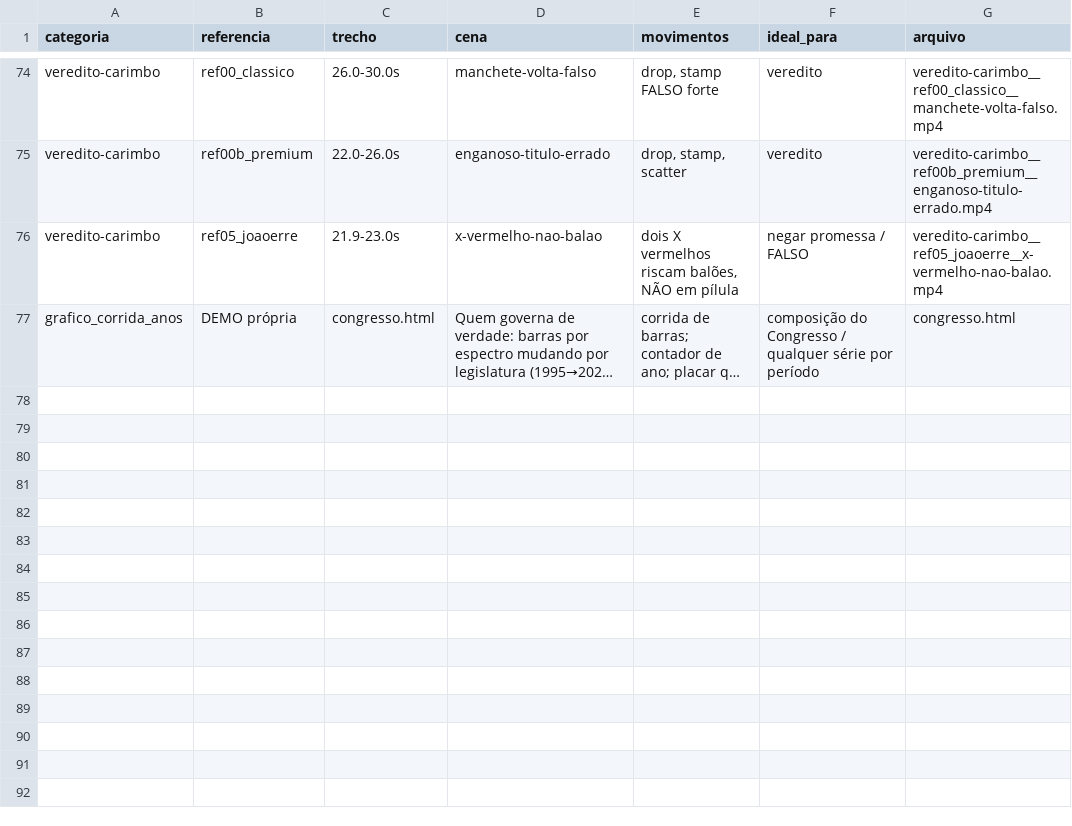
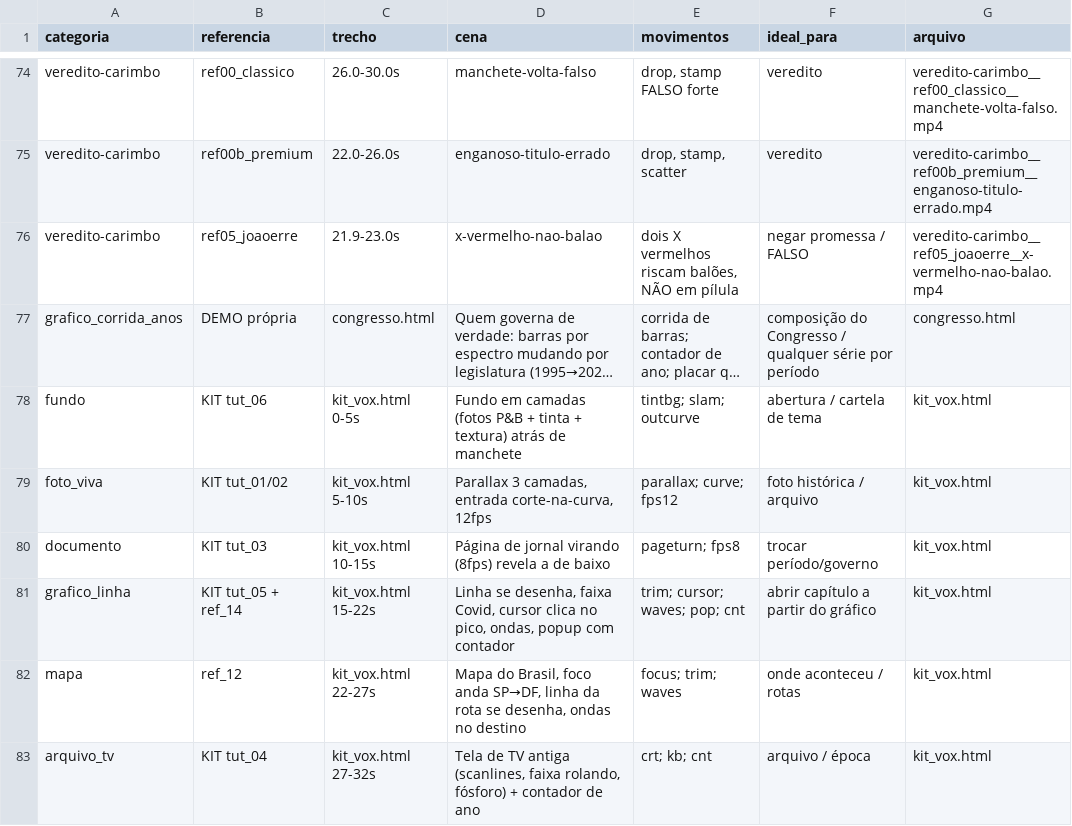
Before and after one commit to priihigashi/oak-park-ai-hub, a CSV file: docs/templates/collage_reel/CATALOGO_CENAS.csv, drawn as a sheet; only a part is shown, gaps mark what is left out; long unchanged cells end in …; the diff names each change by its address in the sheet, - before the commit and + after, or states it on an @@ line.

```diff
--- a/docs/templates/collage_reel/CATALOGO_CENAS.csv
+++ b/docs/templates/collage_reel/CATALOGO_CENAS.csv
+row 78: fundo | KIT tut_06 | kit_vox.html 0-5s | Fundo em camadas (fotos P&B + tinta + textura) atrás de manchete | tintbg; slam; outcurve | abertura / cartela de tema | kit_vox.html
+row 79: foto_viva | KIT tut_01/02 | kit_vox.html 5-10s | Parallax 3 camadas, entrada corte-na-curva, 12fps | parallax; curve; fps12 | foto histórica / arquivo | kit_vox.html
+row 80: documento | KIT tut_03 | kit_vox.html 10-15s | Página de jornal virando (8fps) revela a de baixo | pageturn; fps8 | trocar período/governo | kit_vox.html
+row 81: grafico_linha | KIT tut_05 + ref_14 | kit_vox.html 15-22s | Linha se desenha, faixa Covid, cursor clica no pico, ondas, popup com contador | trim; cursor; waves; pop; cnt | abrir capítulo a partir do gráfico | kit_vox.html
+row 82: mapa | ref_12 | kit_vox.html 22-27s | Mapa do Brasil, foco anda SP→DF, linha da rota se desenha, ondas no destino | focus; trim; waves | onde aconteceu / rotas | kit_vox.html
+row 83: arquivo_tv | KIT tut_04 | kit_vox.html 27-32s | Tela de TV antiga (scanlines, faixa rolando, fósforo) + contador de ano | crt; kb; cnt | arquivo / época | kit_vox.html
```
Also changed, not shown: 6 other files.
